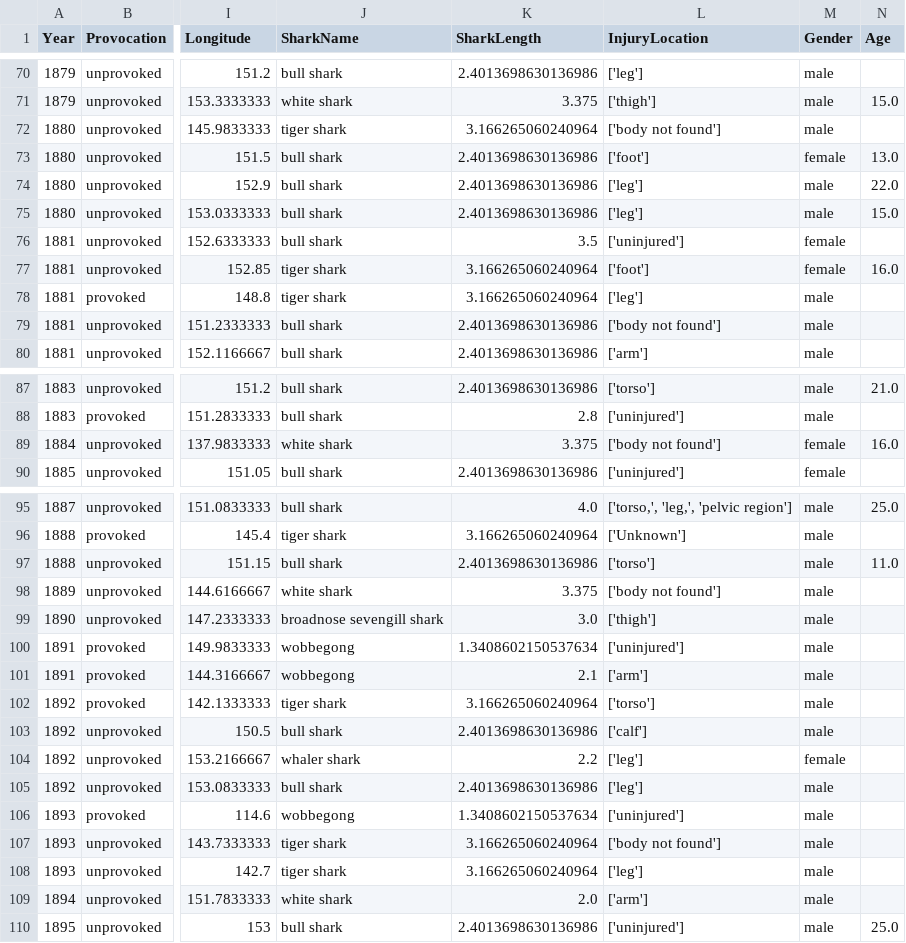
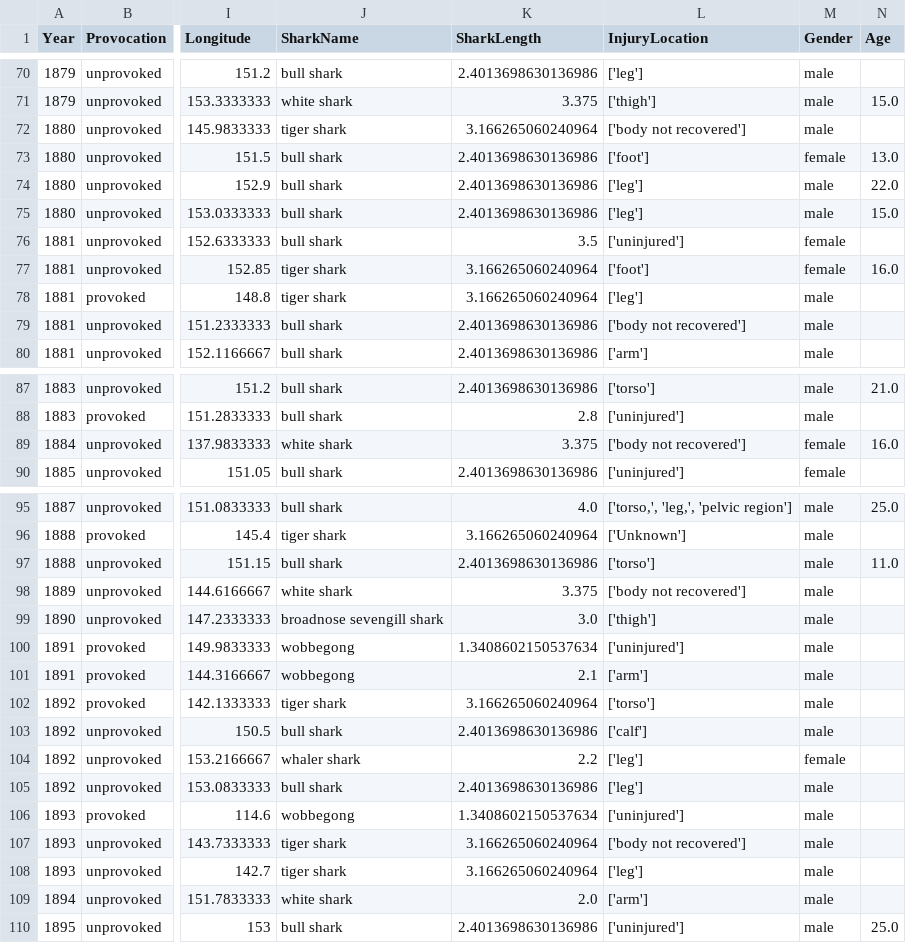
Before and after one commit to Jokas9632/shark-doo-doo, a CSV file: code/cleaned_data.csv, drawn as a sheet; only a part is shown, gaps mark what is left out; the diff covers the shown part only; the diff names each change by its address in the sheet, - before the commit and + after, or states it on an @@ line.

Commit message:
data clean injurylocations (completed)

```diff
--- a/code/cleaned_data.csv
+++ b/code/cleaned_data.csv
-L72 (InjuryLocation): ['body not found']
+L72 (InjuryLocation): ['body not recovered']
-L79 (InjuryLocation): ['body not found']
+L79 (InjuryLocation): ['body not recovered']
-L89 (InjuryLocation): ['body not found']
+L89 (InjuryLocation): ['body not recovered']
-L98 (InjuryLocation): ['body not found']
+L98 (InjuryLocation): ['body not recovered']
-L107 (InjuryLocation): ['body not found']
+L107 (InjuryLocation): ['body not recovered']
```
Also changed, not shown: 35 edited cells elsewhere in this file, 2 other files.
